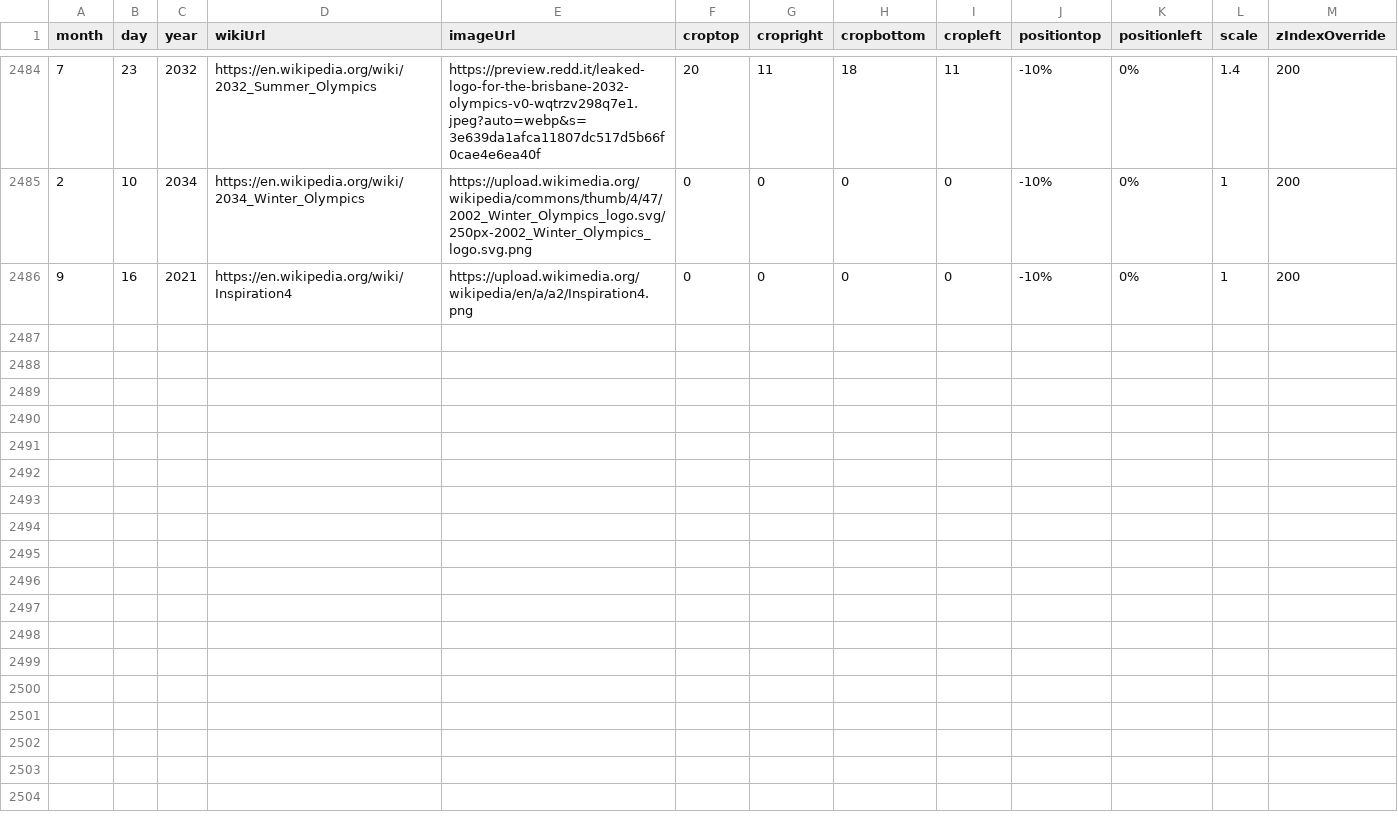
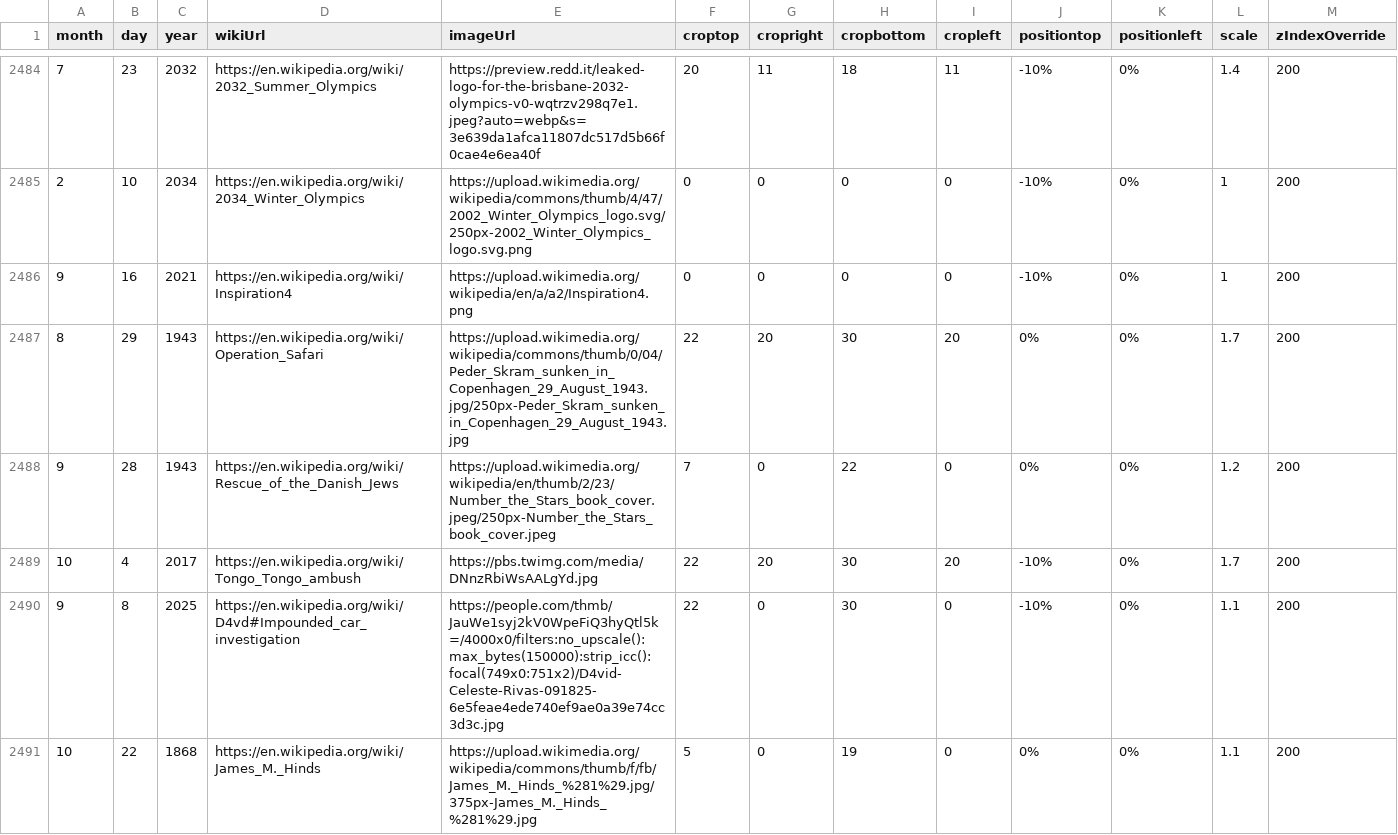
Before and after one commit to Markedwards54/History-Zoom, a CSV file: events.csv, drawn as a sheet; only a part is shown, gaps mark what is left out; the diff covers the shown part only.

```diff
--- a/events.csv
+++ b/events.csv
@@ -2486 +2486,6 @@ month,day,year,wikiUrl,imageUrl,croptop,cropright,cropbottom,cropleft,positionto
 9,16,2021,https://en.wikipedia.org/wiki/Inspiration4,https://upload.wikimedia.org/wikipedia/en/a/a2/Inspiration4.png,0,0,0,0,-10%,0%,1,200
+8,29,1943,https://en.wikipedia.org/wiki/Operation_Safari,https://upload.wikimedia.org/wikipedia/commons/thumb/0/04/Peder_Skram_sunken_in_Copenhagen_29_August_1943.jpg/250px-Peder_Skram_sunken_in_Copenhagen_29_August_1943.jpg,22,20,30,20,0%,0%,1.7,200
+9,28,1943,https://en.wikipedia.org/wiki/Rescue_of_the_Danish_Jews,https://upload.wikimedia.org/wikipedia/en/thumb/2/23/Number_the_Stars_book_cover.jpeg/250px-Number_the_Stars_book_cover.jpeg,7,0,22,0,0%,0%,1.2,200
+10,4,2017,https://en.wikipedia.org/wiki/Tongo_Tongo_ambush,https://pbs.twimg.com/media/DNnzRbiWsAALgYd.jpg,22,20,30,20,-10%,0%,1.7,200
+9,8,2025,https://en.wikipedia.org/wiki/D4vd#Impounded_car_investigation,https://people.com/thmb/JauWe1syj2kV0WpeFiQ3hyQtl5k=/4000x0/filters:no_upscale():max_bytes(150000):strip_icc():focal(749x0:751x2)/D4vid-Celeste-Rivas-091825-6e5feae4ede740ef9ae0a39e74cc3d3c.jpg,22,0,30,0,-10%,0%,1.1,200
+10,22,1868,https://en.wikipedia.org/wiki/James_M._Hinds,https://upload.wikimedia.org/wikipedia/commons/thumb/f/fb/James_M._Hinds_%281%29.jpg/375px-James_M._Hinds_%281%29.jpg,5,0,19,0,0%,0%,1.1,200
```
Also changed, not shown: 4 added rows and 1 edited cell elsewhere in this file, multiDayTextBlocks.csv.
